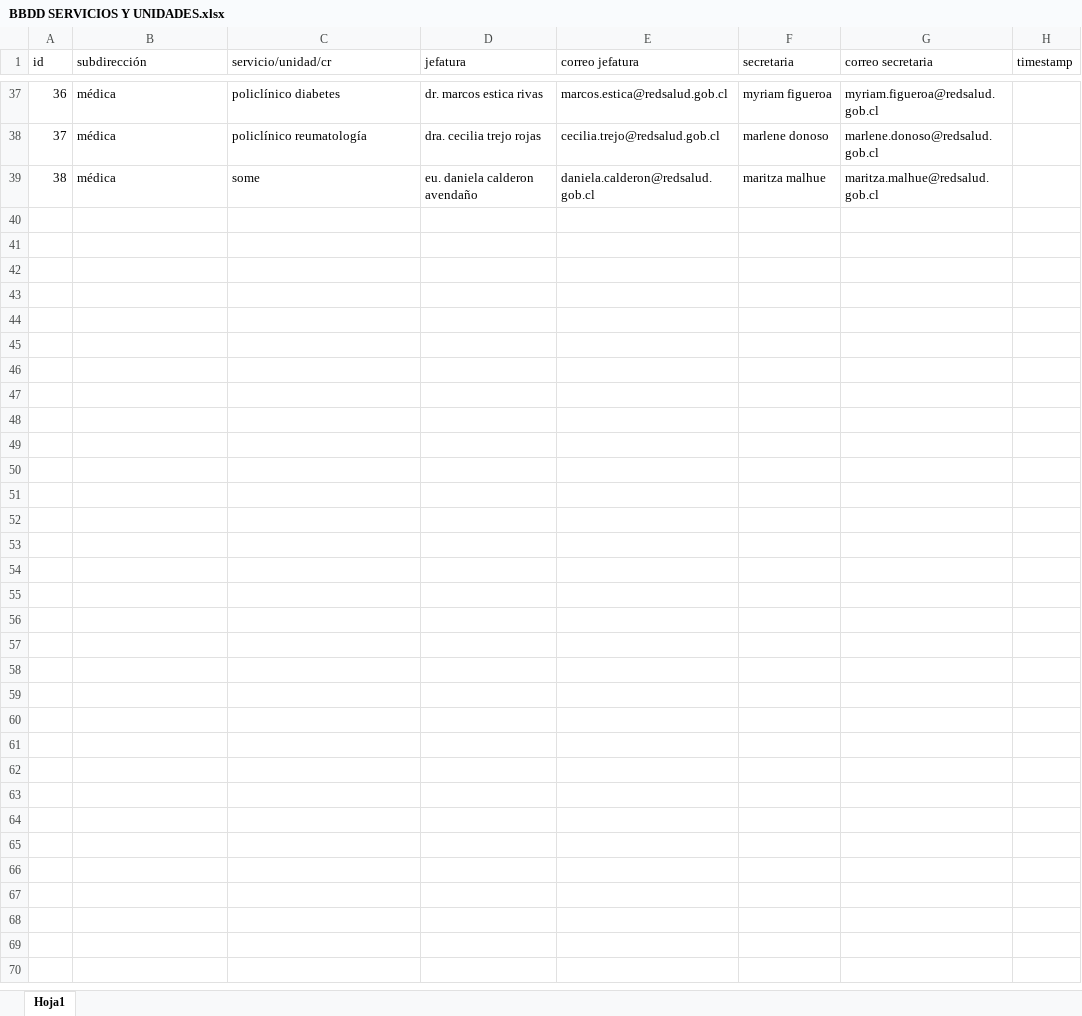
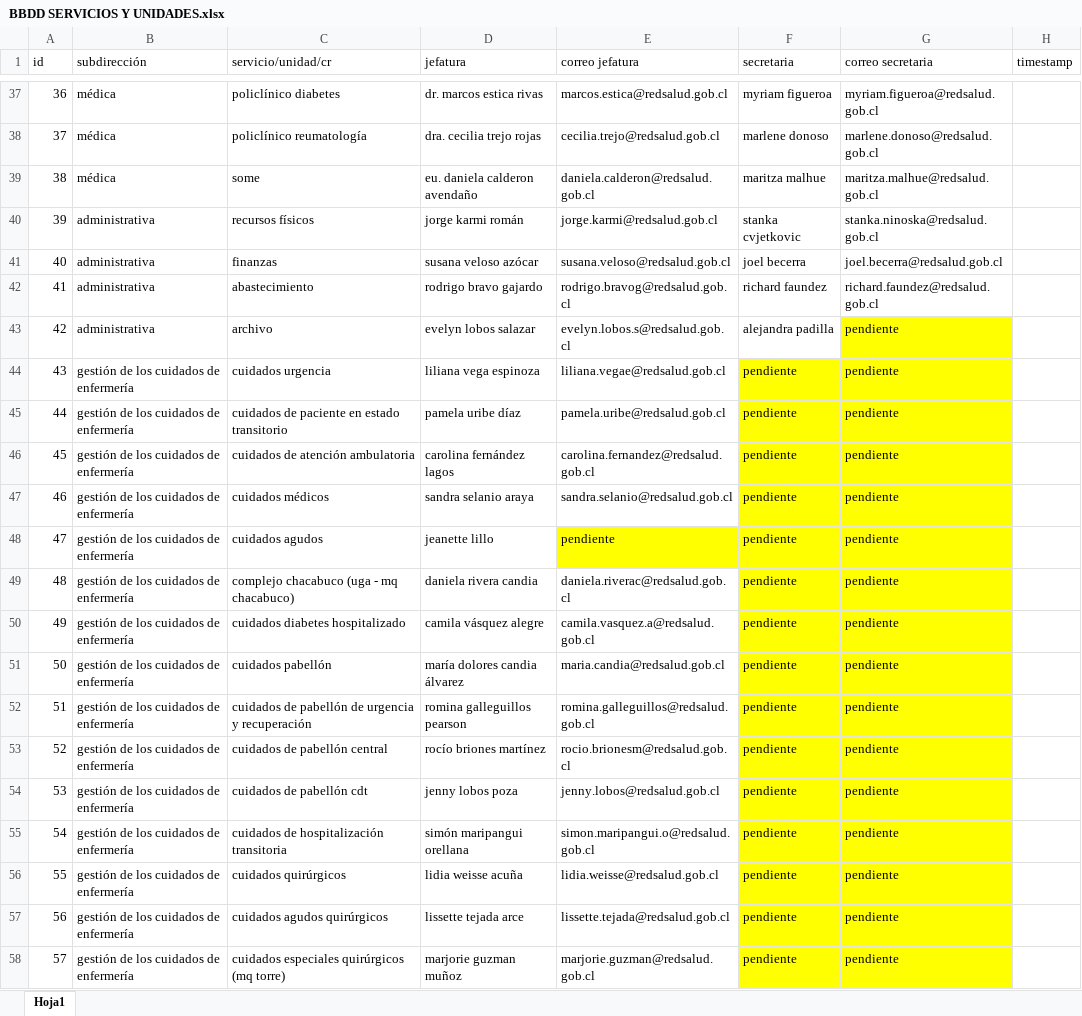
Before and after one commit to frosalesl/Plataforma-Pasantias, an Excel workbook: 2- BB.DD. SERVICIOS Y UNIDADES/BBDD SERVICIOS Y UNIDADES.xlsx, sheet Hoja1, drawn as a sheet; only a part is shown, gaps mark what is left out; values as stored, in another font and other column widths than the file's, no borders; the diff covers the shown part only; the diff names each change by its address in the sheet, - before the commit and + after, or states it on an @@ line.

Commit message:
Actualización 02-09-2026
Incluye datos de la SDM, SDA, SDGCE

```diff
--- a/2- BB.DD. SERVICIOS Y UNIDADES/BBDD SERVICIOS Y UNIDADES.xlsx (sheet Hoja1)
+++ b/2- BB.DD. SERVICIOS Y UNIDADES/BBDD SERVICIOS Y UNIDADES.xlsx (sheet Hoja1)
+row 40: 39 | administrativa | recursos físicos | jorge karmi román | jorge.karmi@redsalud.gob.cl | stanka cvjetkovic | stanka.ninoska@redsalud.gob.cl
+row 41: 40 | administrativa | finanzas | susana veloso azócar | susana.veloso@redsalud.gob.cl | joel becerra | joel.becerra@redsalud.gob.cl
+row 42: 41 | administrativa | abastecimiento | rodrigo bravo gajardo | rodrigo.bravog@redsalud.gob.cl | richard faundez | richard.faundez@redsalud.gob.cl
+row 43: 42 | administrativa | archivo | evelyn lobos salazar | evelyn.lobos.s@redsalud.gob.cl | alejandra padilla | pendiente
+row 44: 43 | gestión de los cuidados de enfermería | cuidados urgencia | liliana vega espinoza | liliana.vegae@redsalud.gob.cl | pendiente | pendiente
+row 45: 44 | gestión de los cuidados de enfermería | cuidados de paciente en estado transitorio | pamela uribe díaz | pamela.uribe@redsalud.gob.cl | pendiente | pendiente
+row 46: 45 | gestión de los cuidados de enfermería | cuidados de atención ambulatoria | carolina fernández lagos | carolina.fernandez@redsalud.gob.cl | pendiente | pendiente
+row 47: 46 | gestión de los cuidados de enfermería | cuidados médicos | sandra selanio araya | sandra.selanio@redsalud.gob.cl | pendiente | pendiente
+row 48: 47 | gestión de los cuidados de enfermería | cuidados agudos | jeanette lillo | pendiente | pendiente | pendiente
+row 49: 48 | gestión de los cuidados de enfermería | complejo chacabuco (uga - mq chacabuco) | daniela rivera candia | daniela.riverac@redsalud.gob.cl | pendiente | pendiente
+row 50: 49 | gestión de los cuidados de enfermería | cuidados diabetes hospitalizado | camila vásquez alegre | camila.vasquez.a@redsalud.gob.cl | pendiente | pendiente
+row 51: 50 | gestión de los cuidados de enfermería | cuidados pabellón | maría dolores candia álvarez | maria.candia@redsalud.gob.cl | pendiente | pendiente
+row 52: 51 | gestión de los cuidados de enfermería | cuidados de pabellón de urgencia y recuperación | romina galleguillos pearson | romina.galleguillos@redsalud.gob.cl | pendiente | pendiente
+row 53: 52 | gestión de los cuidados de enfermería | cuidados de pabellón central | rocío briones martínez | rocio.brionesm@redsalud.gob.cl | pendiente | pendiente
+row 54: 53 | gestión de los cuidados de enfermería | cuidados de pabellón cdt | jenny lobos poza | jenny.lobos@redsalud.gob.cl | pendiente | pendiente
+row 55: 54 | gestión de los cuidados de enfermería | cuidados de hospitalización transitoria | simón maripangui orellana | simon.maripangui.o@redsalud.gob.cl | pendiente | pendiente
+row 56: 55 | gestión de los cuidados de enfermería | cuidados quirúrgicos | lidia weisse acuña | lidia.weisse@redsalud.gob.cl | pendiente | pendiente
+row 57: 56 | gestión de los cuidados de enfermería | cuidados agudos quirúrgicos | lissette tejada arce | lissette.tejada@redsalud.gob.cl | pendiente | pendiente
+row 58: 57 | gestión de los cuidados de enfermería | cuidados especiales quirúrgicos (mq torre) | marjorie guzman muñoz | marjorie.guzman@redsalud.gob.cl | pendiente | pendiente
```
Also changed, not shown: 31 added rows, 4 edited cells and cell formats elsewhere in this sheet.
